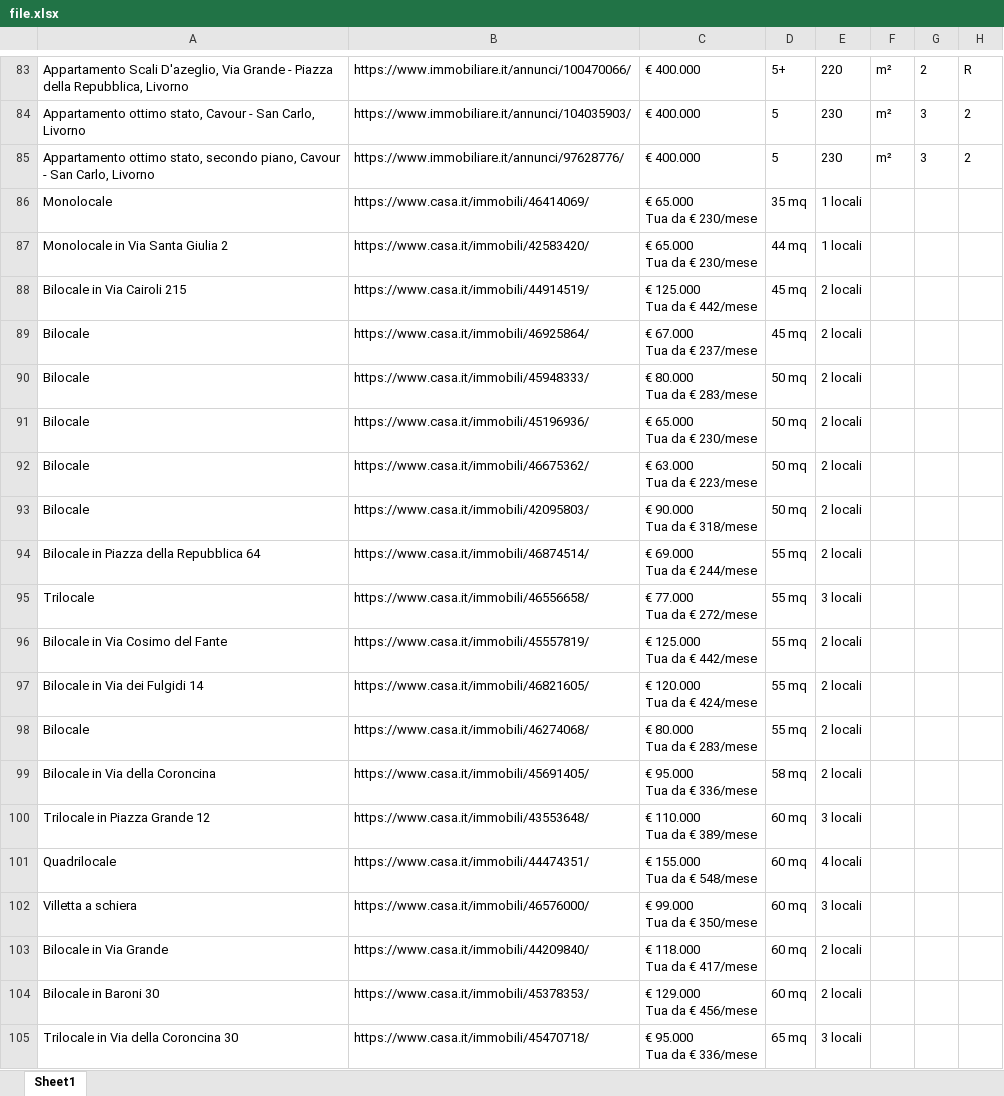
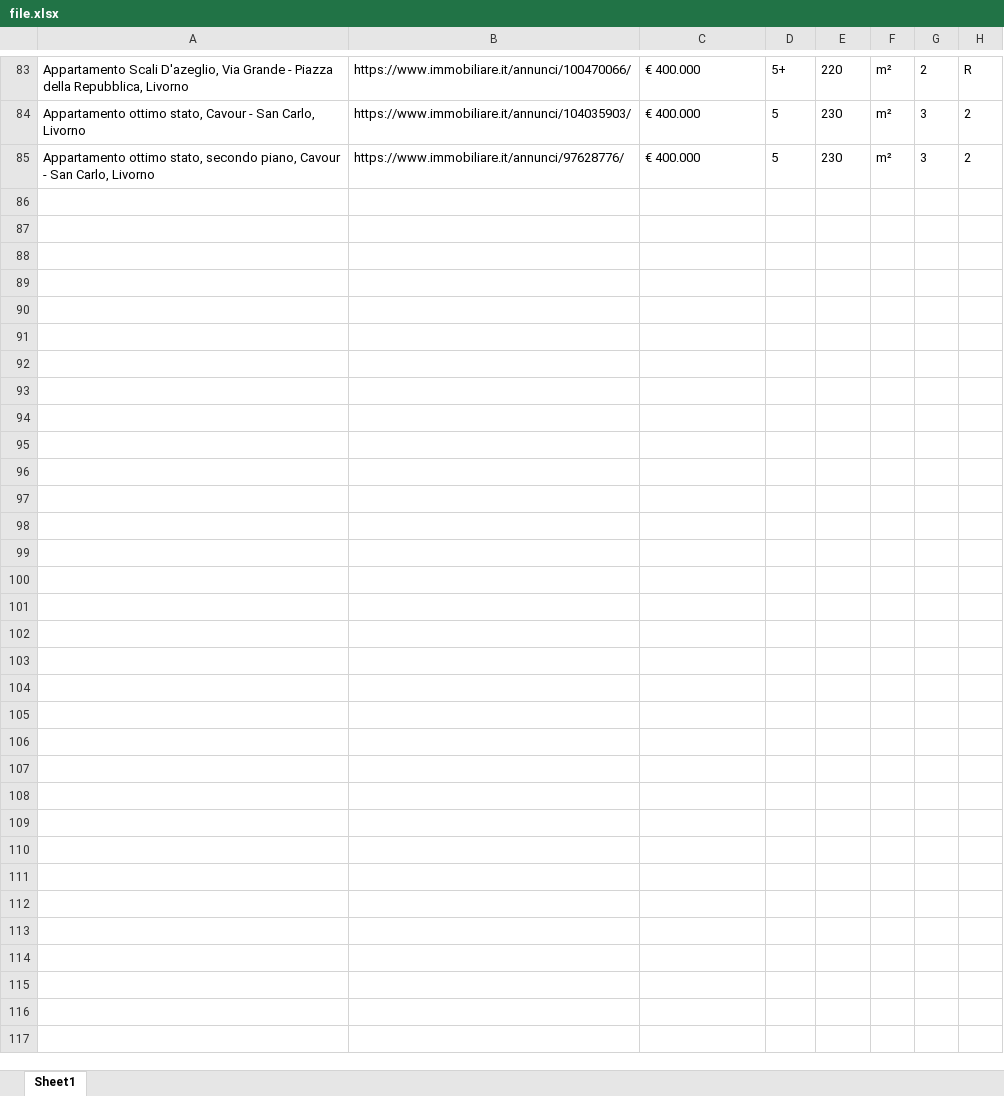
Before and after one commit to harshit960/scrap, an Excel workbook: file.xlsx, sheet Sheet1, drawn as a sheet; only a part is shown, gaps mark what is left out; values as stored, in another font and other column widths than the file's, no borders; ↵ is a line break in a cell; the diff covers the shown part only; the diff names each change by its address in the sheet, - before the commit and + after, or states it on an @@ line.

```diff
--- a/file.xlsx (sheet Sheet1)
+++ b/file.xlsx (sheet Sheet1)
-row 86: Monolocale | https://www.casa.it/immobili/46414069/ | € 65.000 ↵ Tua da € 230/mese | 35 mq | 1 locali
-row 87: Monolocale in Via Santa Giulia 2 | https://www.casa.it/immobili/42583420/ | € 65.000 ↵ Tua da € 230/mese | 44 mq | 1 locali
-row 88: Bilocale in Via Cairoli 215 | https://www.casa.it/immobili/44914519/ | € 125.000 ↵ Tua da € 442/mese | 45 mq | 2 locali
-row 89: Bilocale | https://www.casa.it/immobili/46925864/ | € 67.000 ↵ Tua da € 237/mese | 45 mq | 2 locali
-row 90: Bilocale | https://www.casa.it/immobili/45948333/ | € 80.000 ↵ Tua da € 283/mese | 50 mq | 2 locali
-row 91: Bilocale | https://www.casa.it/immobili/45196936/ | € 65.000 ↵ Tua da € 230/mese | 50 mq | 2 locali
-row 92: Bilocale | https://www.casa.it/immobili/46675362/ | € 63.000 ↵ Tua da € 223/mese | 50 mq | 2 locali
-row 93: Bilocale | https://www.casa.it/immobili/42095803/ | € 90.000 ↵ Tua da € 318/mese | 50 mq | 2 locali
-row 94: Bilocale in Piazza della Repubblica 64 | https://www.casa.it/immobili/46874514/ | € 69.000 ↵ Tua da € 244/mese | 55 mq | 2 locali
-row 95: Trilocale | https://www.casa.it/immobili/46556658/ | € 77.000 ↵ Tua da € 272/mese | 55 mq | 3 locali
-row 96: Bilocale in Via Cosimo del Fante | https://www.casa.it/immobili/45557819/ | € 125.000 ↵ Tua da € 442/mese | 55 mq | 2 locali
-row 97: Bilocale in Via dei Fulgidi 14 | https://www.casa.it/immobili/46821605/ | € 120.000 ↵ Tua da € 424/mese | 55 mq | 2 locali
-row 98: Bilocale | https://www.casa.it/immobili/46274068/ | € 80.000 ↵ Tua da € 283/mese | 55 mq | 2 locali
-row 99: Bilocale in Via della Coroncina | https://www.casa.it/immobili/45691405/ | € 95.000 ↵ Tua da € 336/mese | 58 mq | 2 locali
-row 100: Trilocale in Piazza Grande 12 | https://www.casa.it/immobili/43553648/ | € 110.000 ↵ Tua da € 389/mese | 60 mq | 3 locali
-row 101: Quadrilocale | https://www.casa.it/immobili/44474351/ | € 155.000 ↵ Tua da € 548/mese | 60 mq | 4 locali
-row 102: Villetta a schiera | https://www.casa.it/immobili/46576000/ | € 99.000 ↵ Tua da € 350/mese | 60 mq | 3 locali
-row 103: Bilocale in Via Grande | https://www.casa.it/immobili/44209840/ | € 118.000 ↵ Tua da € 417/mese | 60 mq | 2 locali
-row 104: Bilocale in Baroni 30 | https://www.casa.it/immobili/45378353/ | € 129.000 ↵ Tua da € 456/mese | 60 mq | 2 locali
-row 105: Trilocale in Via della Coroncina 30 | https://www.casa.it/immobili/45470718/ | € 95.000 ↵ Tua da € 336/mese | 65 mq | 3 locali
```
Also changed, not shown: 20 removed rows elsewhere in this sheet, 1 other file.
